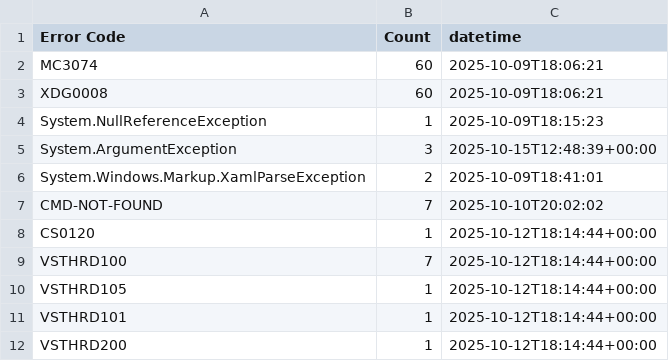
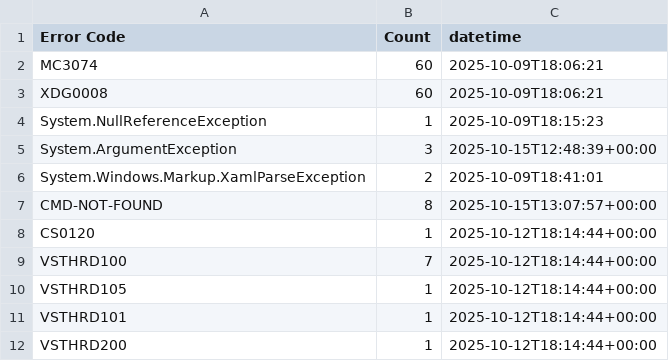
Before and after one commit to Armstrm6/DesktopApplicationTemplate, a CSV file: Error Log/Code Errors.csv, drawn as a sheet.

```diff
--- a/Error Log/Code Errors.csv
+++ b/Error Log/Code Errors.csv
@@ -6,3 +6,3 @@ System.ArgumentException,3,2025-10-15T12:48:39+00:00
 System.Windows.Markup.XamlParseException,2,2025-10-09T18:41:01
-CMD-NOT-FOUND,7,2025-10-10T20:02:02
+CMD-NOT-FOUND,8,2025-10-15T13:07:57+00:00
 CS0120,1,2025-10-12T18:14:44+00:00
```
Also changed, not shown: Error Log/Build Errors.csv, Error Log/Detailed Errors.csv, 1 other file.
